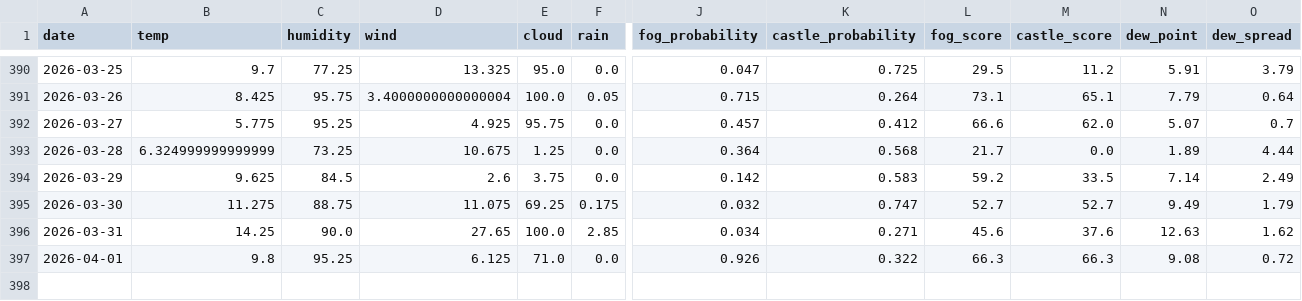
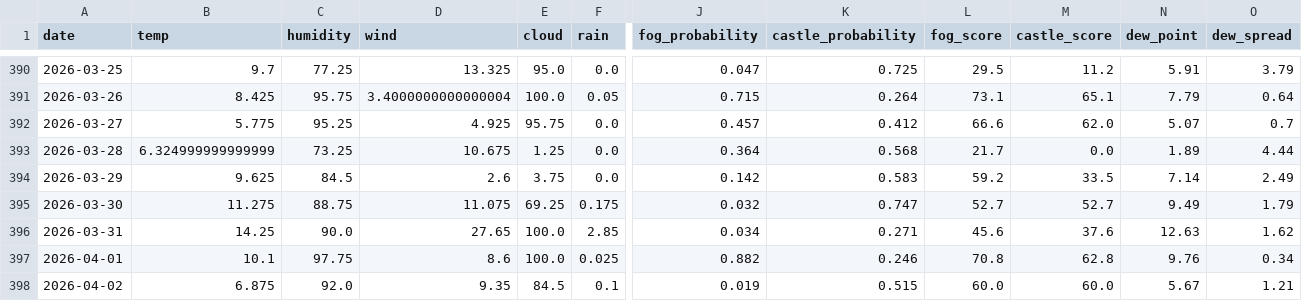
Before and after one commit to 2Gsasaki/skycastle-ai, a CSV file: data/history.csv, drawn as a sheet; only a part is shown, gaps mark what is left out; rows hold the shown columns only; the diff covers the shown part only; the diff names each change by its address in the sheet, - before the commit and + after, or states it on an @@ line.

```diff
--- a/data/history.csv
+++ b/data/history.csv
-B397 (temp): 9.8
+B397 (temp): 10.1
-C397 (humidity): 95.25
+C397 (humidity): 97.75
-D397 (wind): 6.125
+D397 (wind): 8.6
-E397 (cloud): 71.0
+E397 (cloud): 100.0
-F397 (rain): 0.0
+F397 (rain): 0.025
-J397 (fog_probability): 0.926
+J397 (fog_probability): 0.882
-K397 (castle_probability): 0.322
+K397 (castle_probability): 0.246
-L397 (fog_score): 66.3
+L397 (fog_score): 70.8
-M397 (castle_score): 66.3
+M397 (castle_score): 62.8
-N397 (dew_point): 9.08
+N397 (dew_point): 9.76
-O397 (dew_spread): 0.72
+O397 (dew_spread): 0.34
+row 398: 2026-04-02 | 6.875 | 92.0 | 9.35 | 84.5 | 0.1 | 0.019 | 0.515 | 60.0 | 60.0 | 5.67 | 1.21
```
Also changed, not shown: 2 edited cells elsewhere in this file, 5 other files.
